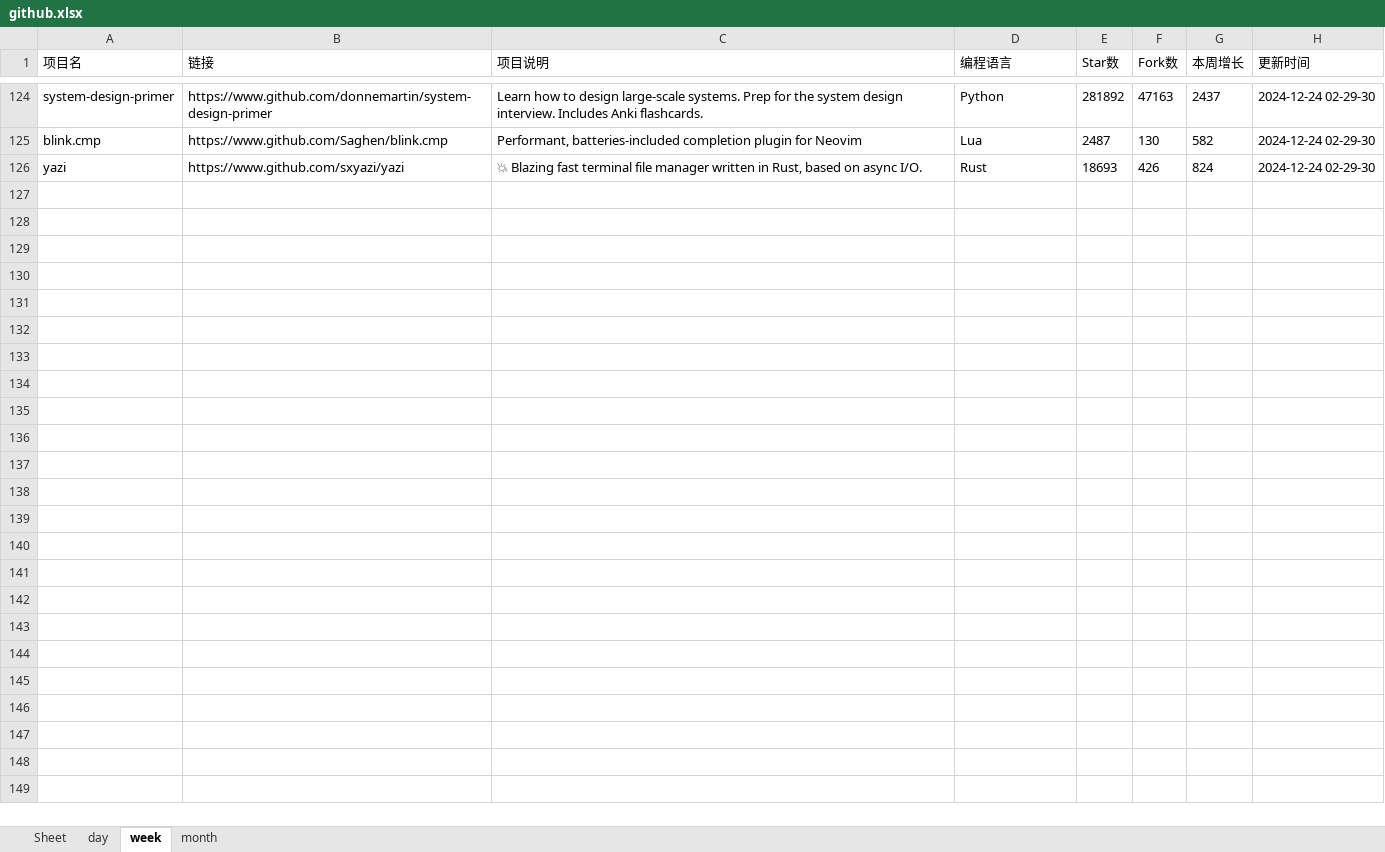
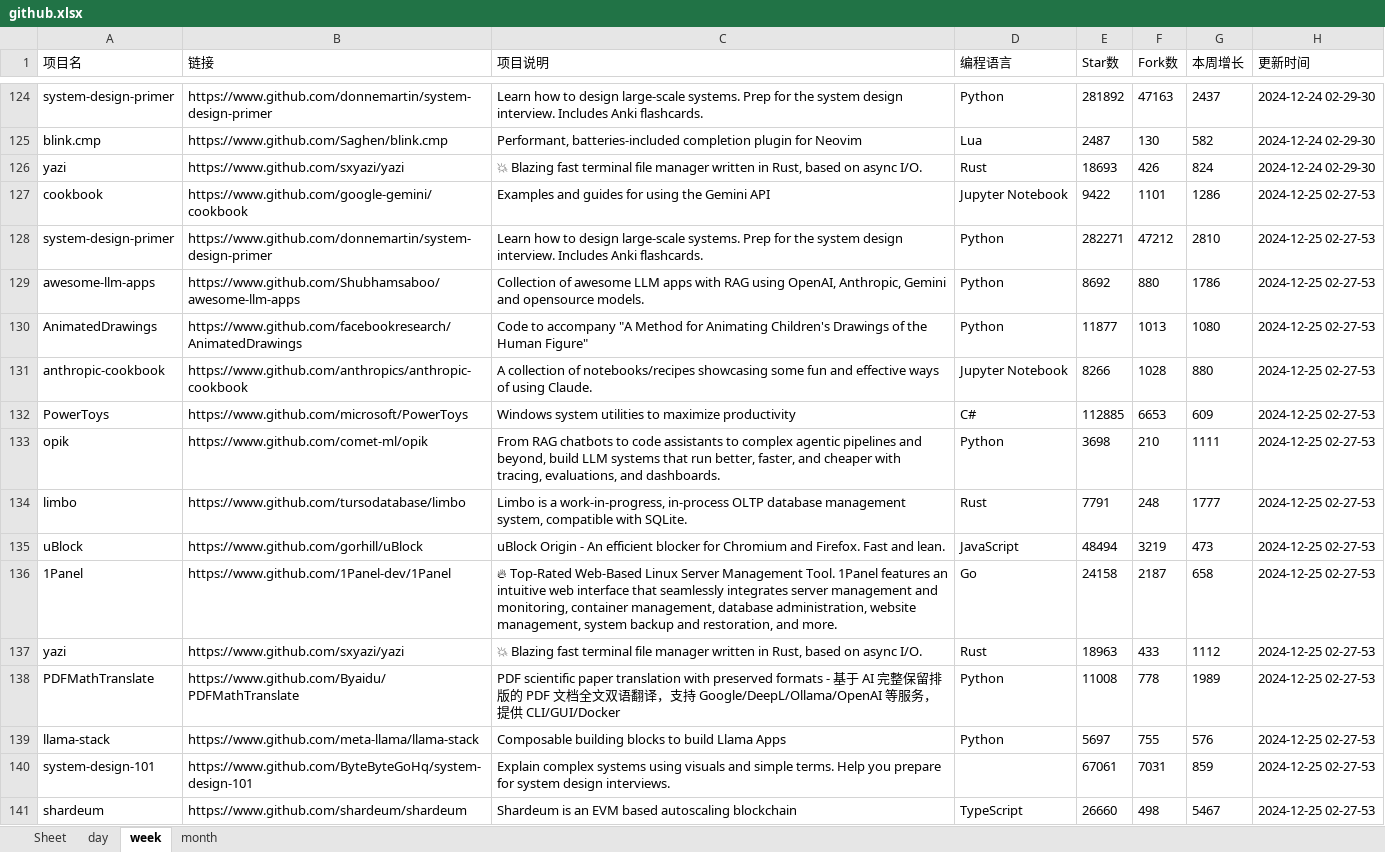
Before and after one commit to WHG555/github-today-repositories, an Excel workbook: github.xlsx, sheet week, drawn as a sheet; only a part is shown, gaps mark what is left out; values as stored, in another font and other column widths than the file's, no borders; the diff names each change by its address in the sheet, - before the commit and + after, or states it on an @@ line.

```diff
--- a/github.xlsx (sheet week)
+++ b/github.xlsx (sheet week)
+row 127: cookbook | https://www.github.com/google-gemini/cookbook | Examples and guides for using the Gemini API | Jupyter Notebook | 9422 | 1101 | 1286 | 2024-12-25 02-27-53
+row 128: system-design-primer | https://www.github.com/donnemartin/system-design-primer | Learn how to design large-scale systems. Prep for the system design interview. Includes Anki flashcards. | Python | 282271 | 47212 | 2810 | 2024-12-25 02-27-53
+row 129: awesome-llm-apps | https://www.github.com/Shubhamsaboo/awesome-llm-apps | Collection of awesome LLM apps with RAG using OpenAI, Anthropic, Gemini and opensource models. | Python | 8692 | 880 | 1786 | 2024-12-25 02-27-53
+row 130: AnimatedDrawings | https://www.github.com/facebookresearch/AnimatedDrawings | Code to accompany "A Method for Animating Children's Drawings of the Human Figure" | Python | 11877 | 1013 | 1080 | 2024-12-25 02-27-53
+row 131: anthropic-cookbook | https://www.github.com/anthropics/anthropic-cookbook | A collection of notebooks/recipes showcasing some fun and effective ways of using Claude. | Jupyter Notebook | 8266 | 1028 | 880 | 2024-12-25 02-27-53
+row 132: PowerToys | https://www.github.com/microsoft/PowerToys | Windows system utilities to maximize productivity | C# | 112885 | 6653 | 609 | 2024-12-25 02-27-53
+row 133: opik | https://www.github.com/comet-ml/opik | From RAG chatbots to code assistants to complex agentic pipelines and beyond, build LLM systems that run better, faster, and cheaper with tracing, evaluations, and dashboards. | Python | 3698 | 210 | 1111 | 2024-12-25 02-27-53
+row 134: limbo | https://www.github.com/tursodatabase/limbo | Limbo is a work-in-progress, in-process OLTP database management system, compatible with SQLite. | Rust | 7791 | 248 | 1777 | 2024-12-25 02-27-53
+row 135: uBlock | https://www.github.com/gorhill/uBlock | uBlock Origin - An efficient blocker for Chromium and Firefox. Fast and lean. | JavaScript | 48494 | 3219 | 473 | 2024-12-25 02-27-53
+row 136: 1Panel | https://www.github.com/1Panel-dev/1Panel | 🔥 Top-Rated Web-Based Linux Server Management Tool. 1Panel features an intuitive web interface that seamlessly integrates server management and monitoring, container management, database administration, website management, system backup and restoration, and more. | Go | 24158 | 2187 | 658 | 2024-12-25 02-27-53
+row 137: yazi | https://www.github.com/sxyazi/yazi | 💥 Blazing fast terminal file manager written in Rust, based on async I/O. | Rust | 18963 | 433 | 1112 | 2024-12-25 02-27-53
+row 138: PDFMathTranslate | https://www.github.com/Byaidu/PDFMathTranslate | PDF scientific paper translation with preserved formats - 基于 AI 完整保留排版的 PDF 文档全文双语翻译，支持 Google/DeepL/Ollama/OpenAI 等服务，提供 CLI/GUI/Docker | Python | 11008 | 778 | 1989 | 2024-12-25 02-27-53
+row 139: llama-stack | https://www.github.com/meta-llama/llama-stack | Composable building blocks to build Llama Apps | Python | 5697 | 755 | 576 | 2024-12-25 02-27-53
+row 140: system-design-101 | https://www.github.com/ByteByteGoHq/system-design-101 | Explain complex systems using visuals and simple terms. Help you prepare for system design interviews. |  | 67061 | 7031 | 859 | 2024-12-25 02-27-53
+row 141: shardeum | https://www.github.com/shardeum/shardeum | Shardeum is an EVM based autoscaling blockchain | TypeScript | 26660 | 498 | 5467 | 2024-12-25 02-27-53
```
Also changed, not shown: sheet day, sheet month.
